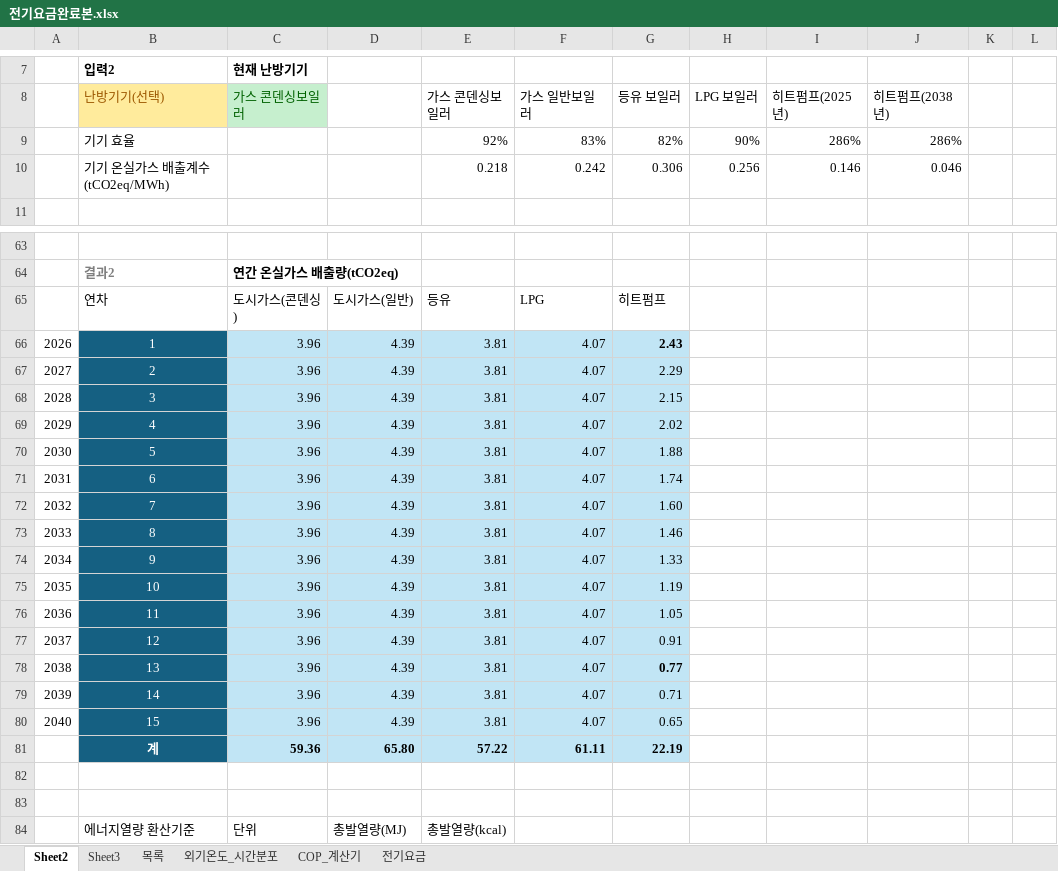
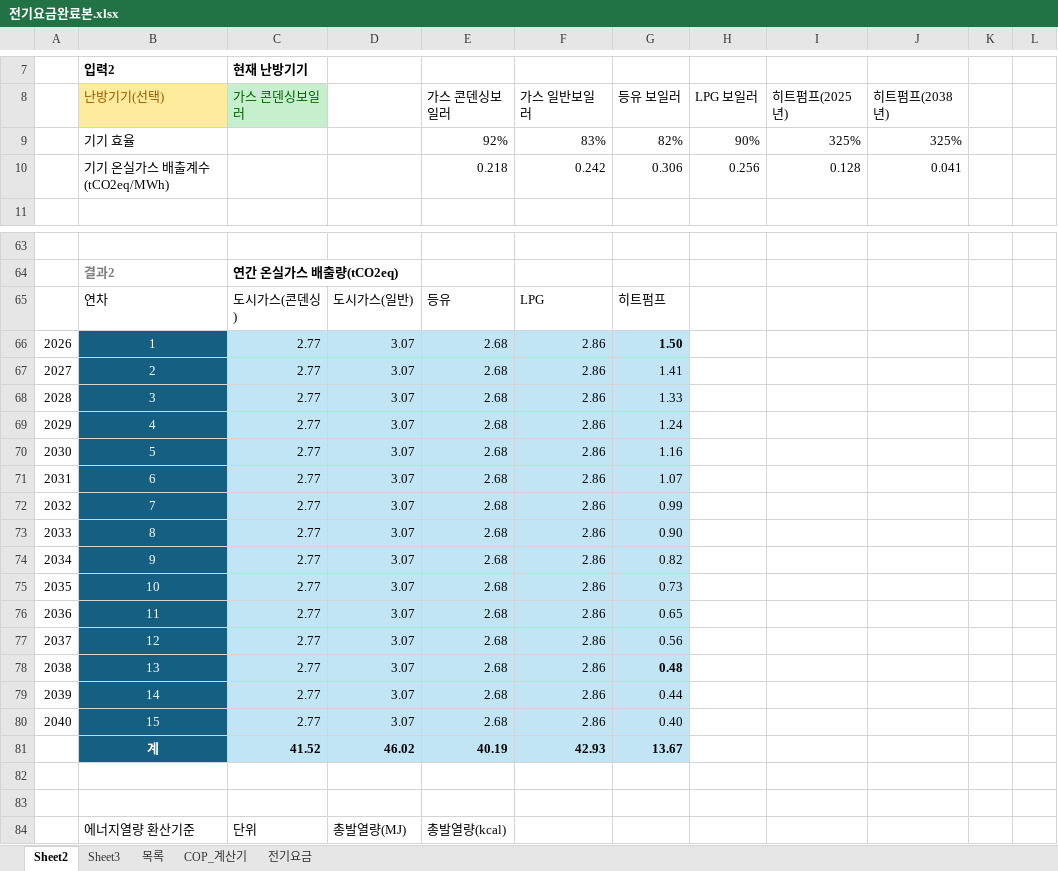
Before and after one commit to melissa252lee-dan/gesi-heatpump, an Excel workbook: 전기요금완료본.xlsx, sheet Sheet2, drawn as a sheet; only a part is shown, gaps mark what is left out; values as stored, in another font and other column widths than the file's, no borders; charts and pictures not drawn; the diff covers the shown part only; the diff names each change by its address in the sheet, - before the commit and + after, or states it on an @@ line.

```diff
--- a/전기요금완료본.xlsx (sheet Sheet2)
+++ b/전기요금완료본.xlsx (sheet Sheet2)
-sheet tab: 외기온도_시간분포
-I9 (히트펌프(2025년)): 286%
+I9 (히트펌프(2025년)): 325%
-J9 (히트펌프(2038년)): 286%
+J9 (히트펌프(2038년)): 325%
-I10 (히트펌프(2025년)): 0.146
+I10 (히트펌프(2025년)): 0.128
-J10 (히트펌프(2038년)): 0.046
+J10 (히트펌프(2038년)): 0.041
-C66:C80 (가스 콘덴싱보일러): 3.96
+C66:C80 (가스 콘덴싱보일러): 2.77
-D66:D80: 4.39
+D66:D80: 3.07
-E66:E80 (가스 콘덴싱보일러): 3.81
+E66:E80 (가스 콘덴싱보일러): 2.68
-F66:F80 (가스 일반보일러): 4.07
+F66:F80 (가스 일반보일러): 2.86
-G66 (등유 보일러): 2.43
+G66 (등유 보일러): 1.50
-G67 (등유 보일러): 2.29
+G67 (등유 보일러): 1.41
-G68 (등유 보일러): 2.15
+G68 (등유 보일러): 1.33
-G69 (등유 보일러): 2.02
+G69 (등유 보일러): 1.24
-G70 (등유 보일러): 1.88
+G70 (등유 보일러): 1.16
-G71 (등유 보일러): 1.74
+G71 (등유 보일러): 1.07
-G72 (등유 보일러): 1.60
+G72 (등유 보일러): 0.99
-G73 (등유 보일러): 1.46
+G73 (등유 보일러): 0.90
-G74 (등유 보일러): 1.33
+G74 (등유 보일러): 0.82
-G75 (등유 보일러): 1.19
+G75 (등유 보일러): 0.73
-G76 (등유 보일러): 1.05
+G76 (등유 보일러): 0.65
-G77 (등유 보일러): 0.91
+G77 (등유 보일러): 0.56
-G78 (등유 보일러): 0.77
+G78 (등유 보일러): 0.48
-G79 (등유 보일러): 0.71
+G79 (등유 보일러): 0.44
-G80 (등유 보일러): 0.65
+G80 (등유 보일러): 0.40
-C81 (가스 콘덴싱보일러): 59.36
+C81 (가스 콘덴싱보일러): 41.52
-D81: 65.80
+D81: 46.02
-E81 (가스 콘덴싱보일러): 57.22
+E81 (가스 콘덴싱보일러): 40.19
-F81 (가스 일반보일러): 61.11
+F81 (가스 일반보일러): 42.93
-G81 (등유 보일러): 22.19
+G81 (등유 보일러): 13.67
```
Also changed, not shown: 141 edited cells elsewhere in this sheet, sheet 전기요금, sheet COP_계산기, sheet Sheet3, sheet 목록, charts or pictures, 1 other file.
